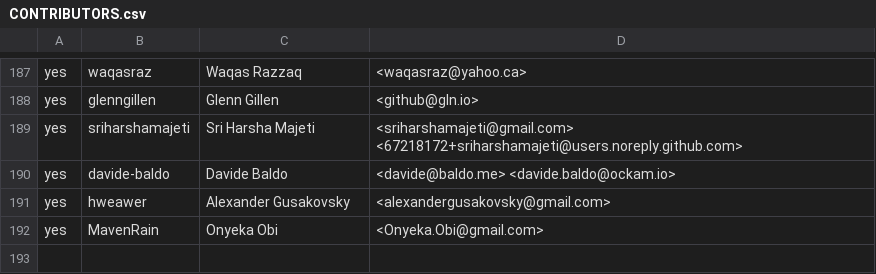
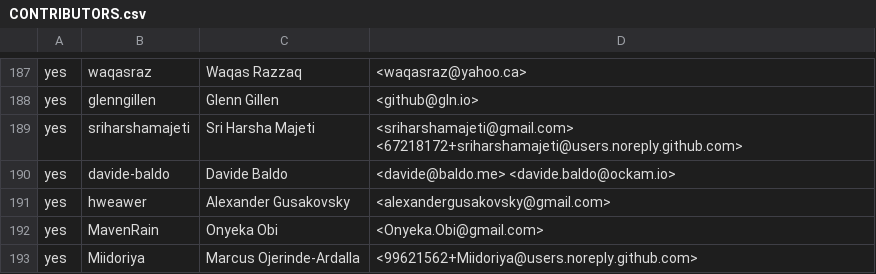
Before and after one commit to rjtch/ockam-contributors, a CSV file: CONTRIBUTORS.csv, drawn as a sheet; only a part is shown, gaps mark what is left out.

Commit message:
Update CONTRIBUTORS.csv

```diff
--- a/CONTRIBUTORS.csv
+++ b/CONTRIBUTORS.csv
@@ -192 +192,2 @@ yes,hweawer,Alexander Gusakovsky,<alexandergusakovsky@gmail.com>
 yes,MavenRain,Onyeka Obi,<Onyeka.Obi@gmail.com>
+yes,Miidoriya,Marcus Ojerinde-Ardalla,<99621562+Miidoriya@users.noreply.github.com>
```
